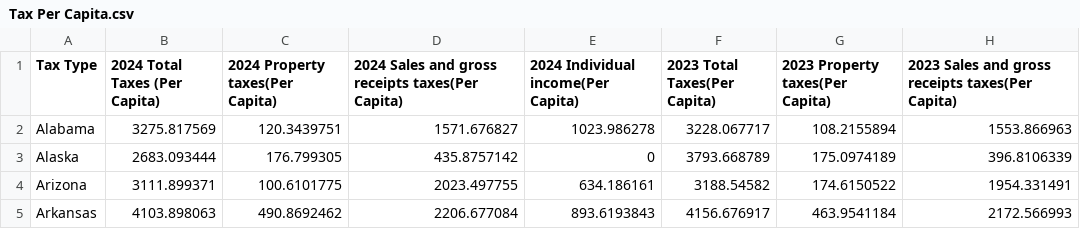
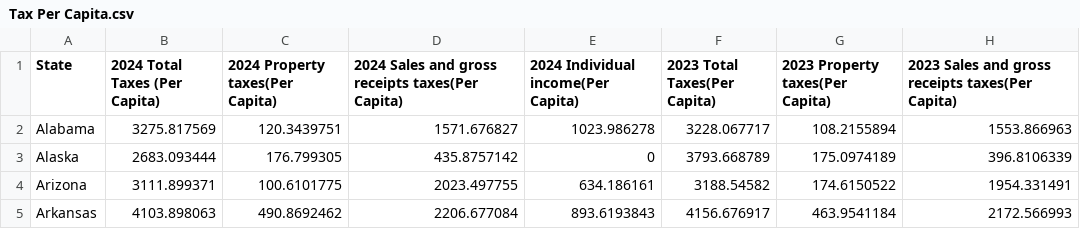
Before and after one commit to Sean-Hessberger/DSC-205-Data-Sets, a CSV file: Tax Per Capita.csv, drawn as a sheet; only a part is shown; the diff names each change by its address in the sheet, - before the commit and + after, or states it on an @@ line.

Commit message:
Add files via upload

```diff
--- a/Tax Per Capita.csv
+++ b/Tax Per Capita.csv
-A1: Tax Type
+A1: State
```
